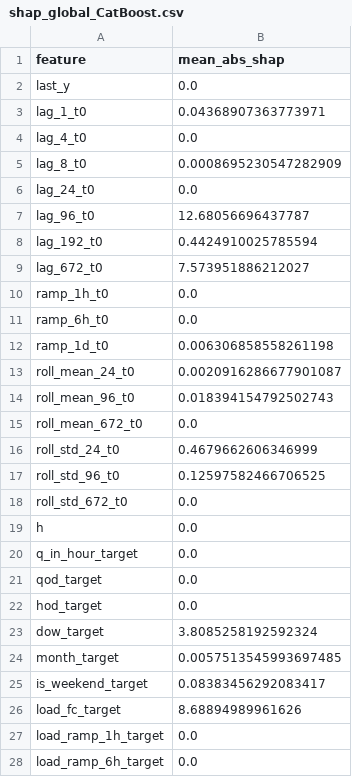
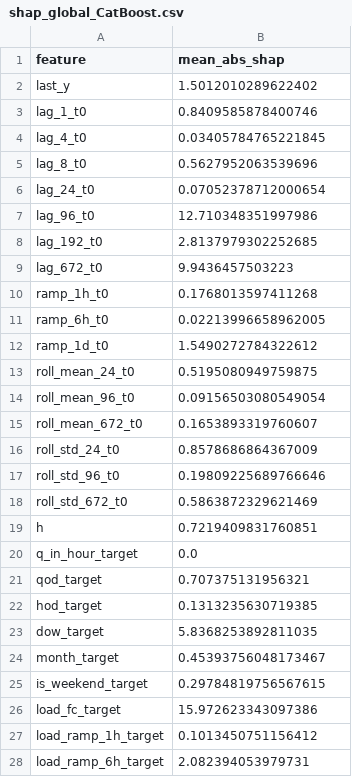
Before and after one commit to miguff/HUPX_price_forecasting, a CSV file: out_shap/shap_global_CatBoost.csv, drawn as a sheet; only a part is shown; the diff covers the shown part only.

```diff
--- a/out_shap/shap_global_CatBoost.csv
+++ b/out_shap/shap_global_CatBoost.csv
@@ -1,28 +1,28 @@
 feature,mean_abs_shap
-last_y,0.0
-lag_1_t0,0.04368907363773971
-lag_4_t0,0.0
-lag_8_t0,0.0008695230547282909
-lag_24_t0,0.0
-lag_96_t0,12.68056696437787
-lag_192_t0,0.4424910025785594
-lag_672_t0,7.573951886212027
-ramp_1h_t0,0.0
-ramp_6h_t0,0.0
-ramp_1d_t0,0.006306858558261198
-roll_mean_24_t0,0.0020916286677901087
-roll_mean_96_t0,0.018394154792502743
-roll_mean_672_t0,0.0
-roll_std_24_t0,0.4679662606346999
-roll_std_96_t0,0.12597582466706525
-roll_std_672_t0,0.0
-h,0.0
+last_y,1.5012010289622402
+lag_1_t0,0.8409585878400746
+lag_4_t0,0.03405784765221845
+lag_8_t0,0.5627952063539696
+lag_24_t0,0.07052378712000654
+lag_96_t0,12.710348351997986
+lag_192_t0,2.8137979302252685
+lag_672_t0,9.9436457503223
+ramp_1h_t0,0.1768013597411268
+ramp_6h_t0,0.02213996658962005
+ramp_1d_t0,1.5490272784322612
+roll_mean_24_t0,0.5195080949759875
+roll_mean_96_t0,0.09156503080549054
+roll_mean_672_t0,0.1653893319760607
+roll_std_24_t0,0.8578686864367009
+roll_std_96_t0,0.19809225689766646
+roll_std_672_t0,0.5863872329621469
+h,0.7219409831760851
 q_in_hour_target,0.0
-qod_target,0.0
-hod_target,0.0
-dow_target,3.8085258192592324
-month_target,0.0057513545993697485
-is_weekend_target,0.08383456292083417
-load_fc_target,8.68894989961626
-load_ramp_1h_target,0.0
-load_ramp_6h_target,0.0
+qod_target,0.707375131956321
+hod_target,0.1313235630719385
+dow_target,5.8368253892811035
+month_target,0.45393756048173467
+is_weekend_target,0.29784819756567615
+load_fc_target,15.972623343097386
+load_ramp_1h_target,0.1013450751156412
+load_ramp_6h_target,2.082394053979731
```
Also changed, not shown: 3 edited cells elsewhere in this file, out_shap/shap_global_LigthGBM_model.csv, 17 other files.
